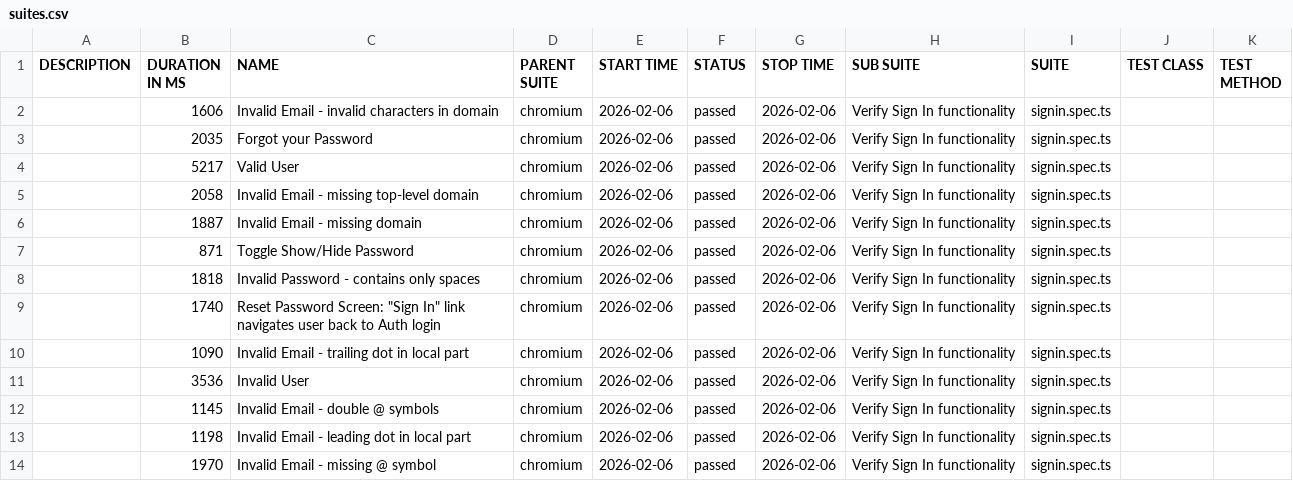
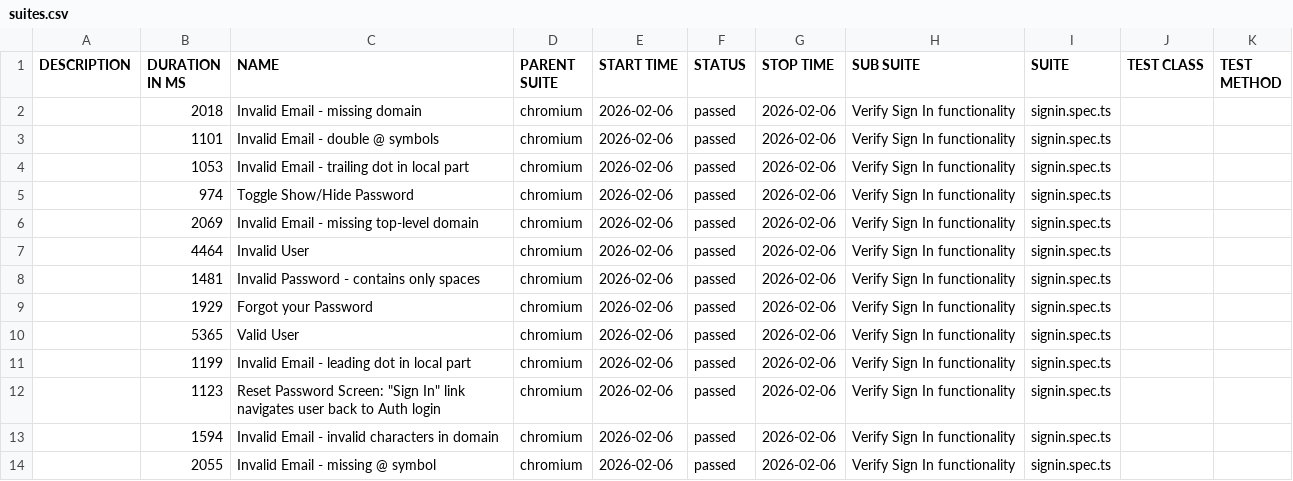
Before and after one commit to visitshiba/B2BTAIL-AUTOMATION, a CSV file: allure-report/data/suites.csv, drawn as a sheet.

```diff
--- a/allure-report/data/suites.csv
+++ b/allure-report/data/suites.csv
@@ -1,14 +1,14 @@
 "DESCRIPTION","DURATION IN MS","NAME","PARENT SUITE","START TIME","STATUS","STOP TIME","SUB SUITE","SUITE","TEST CLASS","TEST METHOD"
-"","1606","Invalid Email - invalid characters in domain","chromium","2026-02-06","passed","2026-02-06","Verify Sign In functionality","signin.spec.ts","",""
-"","2035","Forgot your Password","chromium","2026-02-06","passed","2026-02-06","Verify Sign In functionality","signin.spec.ts","",""
-"","5217","Valid User","chromium","2026-02-06","passed","2026-02-06","Verify Sign In functionality","signin.spec.ts","",""
-"","2058","Invalid Email - missing top-level domain","chromium","2026-02-06","passed","2026-02-06","Verify Sign In functionality","signin.spec.ts","",""
-"","1887","Invalid Email - missing domain","chromium","2026-02-06","passed","2026-02-06","Verify Sign In functionality","signin.spec.ts","",""
-"","871","Toggle Show/Hide Password","chromium","2026-02-06","passed","2026-02-06","Verify Sign In functionality","signin.spec.ts","",""
-"","1818","Invalid Password - contains only spaces","chromium","2026-02-06","passed","2026-02-06","Verify Sign In functionality","signin.spec.ts","",""
-"","1740","Reset Password Screen: ""Sign In"" link navigates user back to Auth login","chromium","2026-02-06","passed","2026-02-06","Verify Sign In functionality","signin.spec.ts","",""
-"","1090","Invalid Email - trailing dot in local part","chromium","2026-02-06","passed","2026-02-06","Verify Sign In functionality","signin.spec.ts","",""
-"","3536","Invalid User","chromium","2026-02-06","passed","2026-02-06","Verify Sign In functionality","signin.spec.ts","",""
-"","1145","Invalid Email - double @ symbols","chromium","2026-02-06","passed","2026-02-06","Verify Sign In functionality","signin.spec.ts","",""
-"","1198","Invalid Email - leading dot in local part","chromium","2026-02-06","passed","2026-02-06","Verify Sign In functionality","signin.spec.ts","",""
-"","1970","Invalid Email - missing @ symbol","chromium","2026-02-06","passed","2026-02-06","Verify Sign In functionality","signin.spec.ts","",""
+"","2018","Invalid Email - missing domain","chromium","2026-02-06","passed","2026-02-06","Verify Sign In functionality","signin.spec.ts","",""
+"","1101","Invalid Email - double @ symbols","chromium","2026-02-06","passed","2026-02-06","Verify Sign In functionality","signin.spec.ts","",""
+"","1053","Invalid Email - trailing dot in local part","chromium","2026-02-06","passed","2026-02-06","Verify Sign In functionality","signin.spec.ts","",""
+"","974","Toggle Show/Hide Password","chromium","2026-02-06","passed","2026-02-06","Verify Sign In functionality","signin.spec.ts","",""
+"","2069","Invalid Email - missing top-level domain","chromium","2026-02-06","passed","2026-02-06","Verify Sign In functionality","signin.spec.ts","",""
+"","4464","Invalid User","chromium","2026-02-06","passed","2026-02-06","Verify Sign In functionality","signin.spec.ts","",""
+"","1481","Invalid Password - contains only spaces","chromium","2026-02-06","passed","2026-02-06","Verify Sign In functionality","signin.spec.ts","",""
+"","1929","Forgot your Password","chromium","2026-02-06","passed","2026-02-06","Verify Sign In functionality","signin.spec.ts","",""
+"","5365","Valid User","chromium","2026-02-06","passed","2026-02-06","Verify Sign In functionality","signin.spec.ts","",""
+"","1199","Invalid Email - leading dot in local part","chromium","2026-02-06","passed","2026-02-06","Verify Sign In functionality","signin.spec.ts","",""
+"","1123","Reset Password Screen: ""Sign In"" link navigates user back to Auth login","chromium","2026-02-06","passed","2026-02-06","Verify Sign In functionality","signin.spec.ts","",""
+"","1594","Invalid Email - invalid characters in domain","chromium","2026-02-06","passed","2026-02-06","Verify Sign In functionality","signin.spec.ts","",""
+"","2055","Invalid Email - missing @ symbol","chromium","2026-02-06","passed","2026-02-06","Verify Sign In functionality","signin.spec.ts","",""
```
Also changed, not shown: 53 other files.
